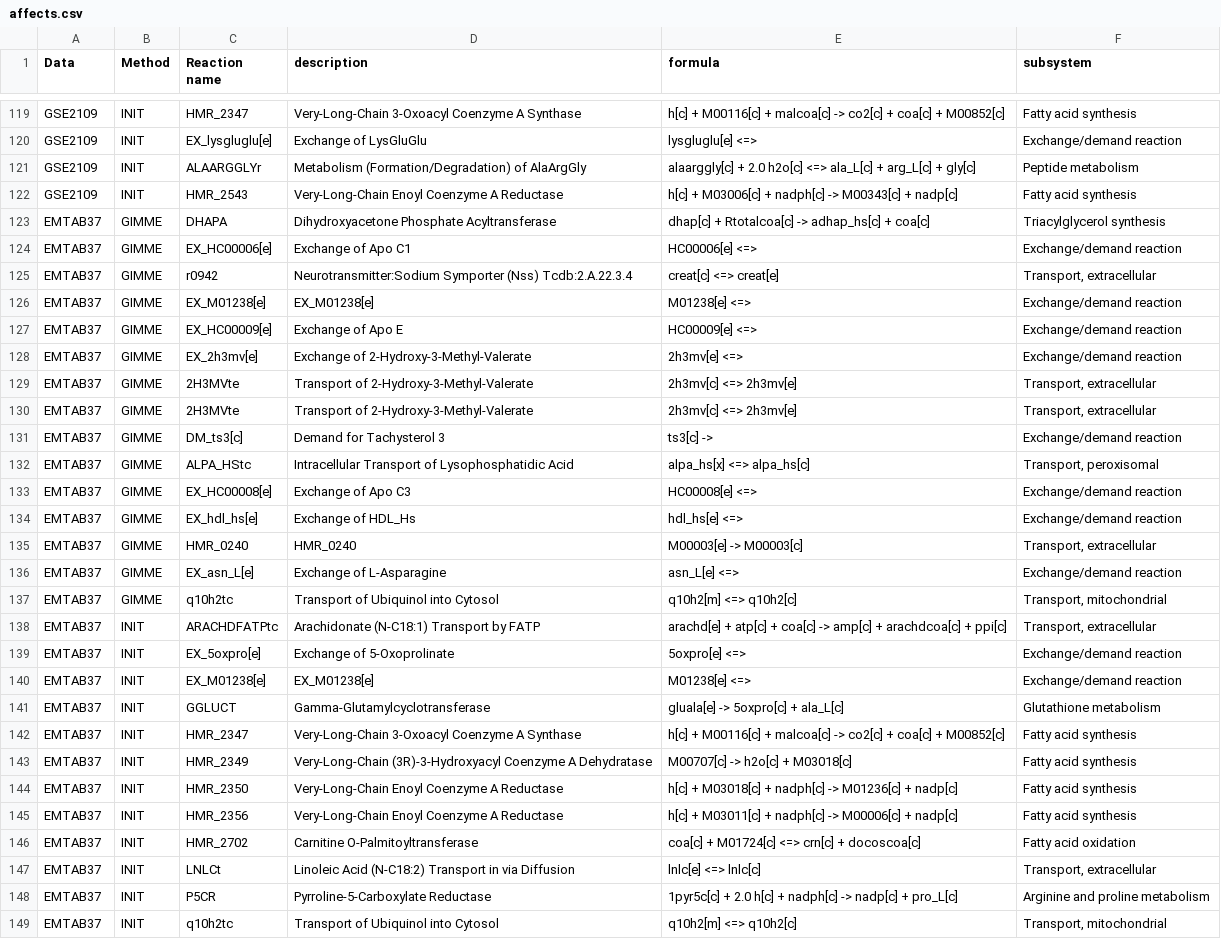
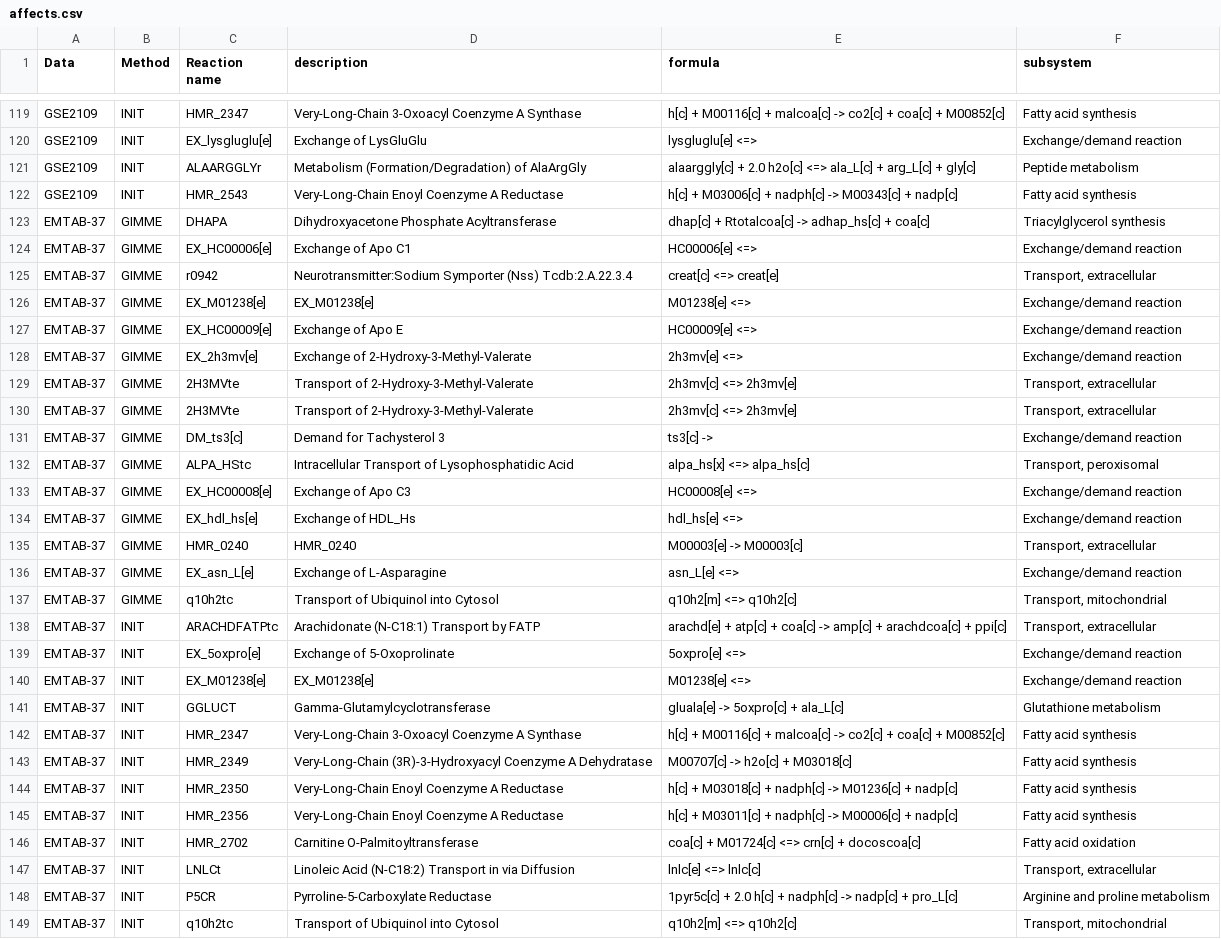
Before and after one commit to binfalse/GEMbench, a CSV file: data/affects.csv, drawn as a sheet; only a part is shown, gaps mark what is left out; the diff covers the shown part only; the diff names each change by its address in the sheet, - before the commit and + after, or states it on an @@ line.

Commit message:
bar code of affected subsystems

```diff
--- a/data/affects.csv
+++ b/data/affects.csv
-A123:A149 (Data): EMTAB37
+A123:A149 (Data): EMTAB-37
```
Also changed, not shown: 4 edited cells elsewhere in this file, 2 other files.
